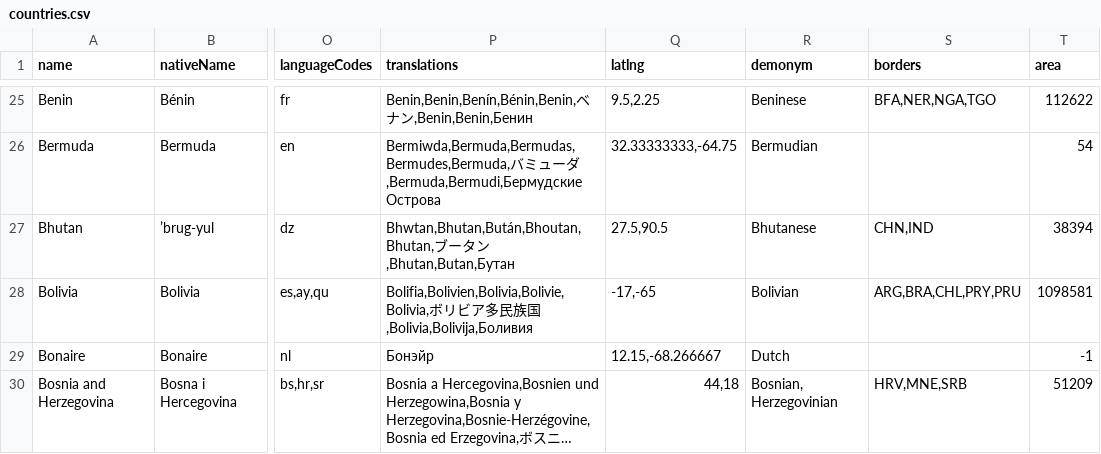
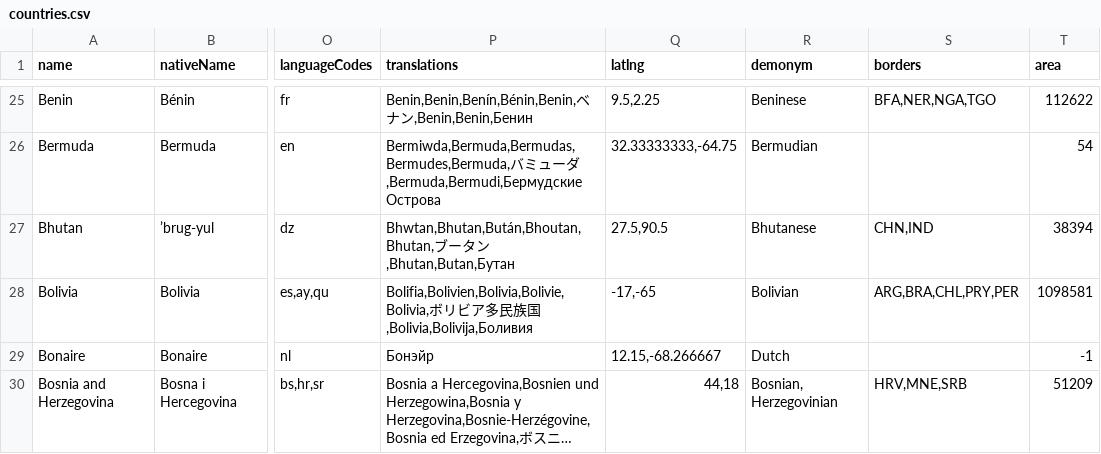
Before and after one commit to mledoze/countries, a CSV file: dist/countries.csv, drawn as a sheet; only a part is shown, gaps mark what is left out; long unchanged cells end in …; the diff names each change by its address in the sheet, - before the commit and + after, or states it on an @@ line.

Commit message:
fix Bolivia borders (PER instead of PRU) fix #65

```diff
--- a/dist/countries.csv
+++ b/dist/countries.csv
-S28 (borders): ARG,BRA,CHL,PRY,PRU
+S28 (borders): ARG,BRA,CHL,PRY,PER
```
Also changed, not shown: 4 other files.
